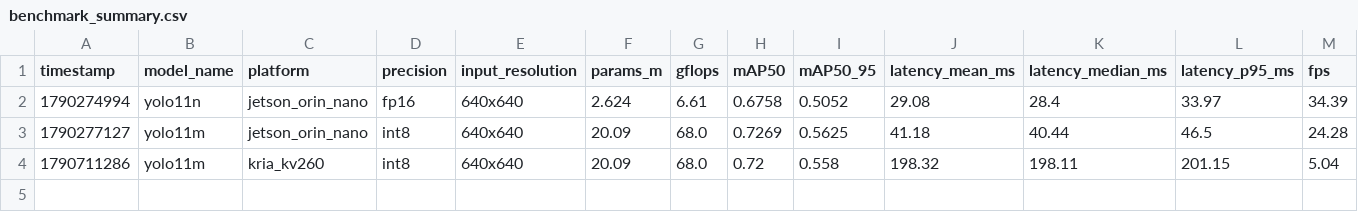
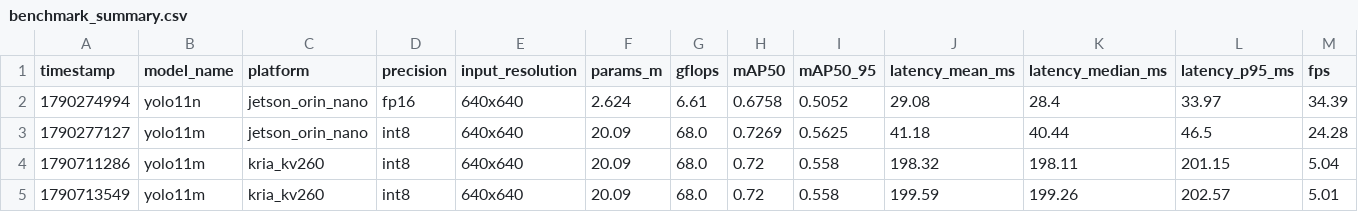
Before and after one commit to HappyEdwin/HSIC_in_edge-devices, a CSV file: results/benchmark_summary.csv, drawn as a sheet; only a part is shown; rows hold the shown columns only; the diff names each change by its address in the sheet, - before the commit and + after, or states it on an @@ line.

Commit message:
Kria: Results 2

```diff
--- a/results/benchmark_summary.csv
+++ b/results/benchmark_summary.csv
+row 5: 1790713549 | yolo11m | kria_kv260 | int8 | 640x640 | 20.09 | 68.0 | 0.72 | 0.558 | 199.59 | 199.26 | 202.57 | 5.01
```
Also changed, not shown: 1 other file.
